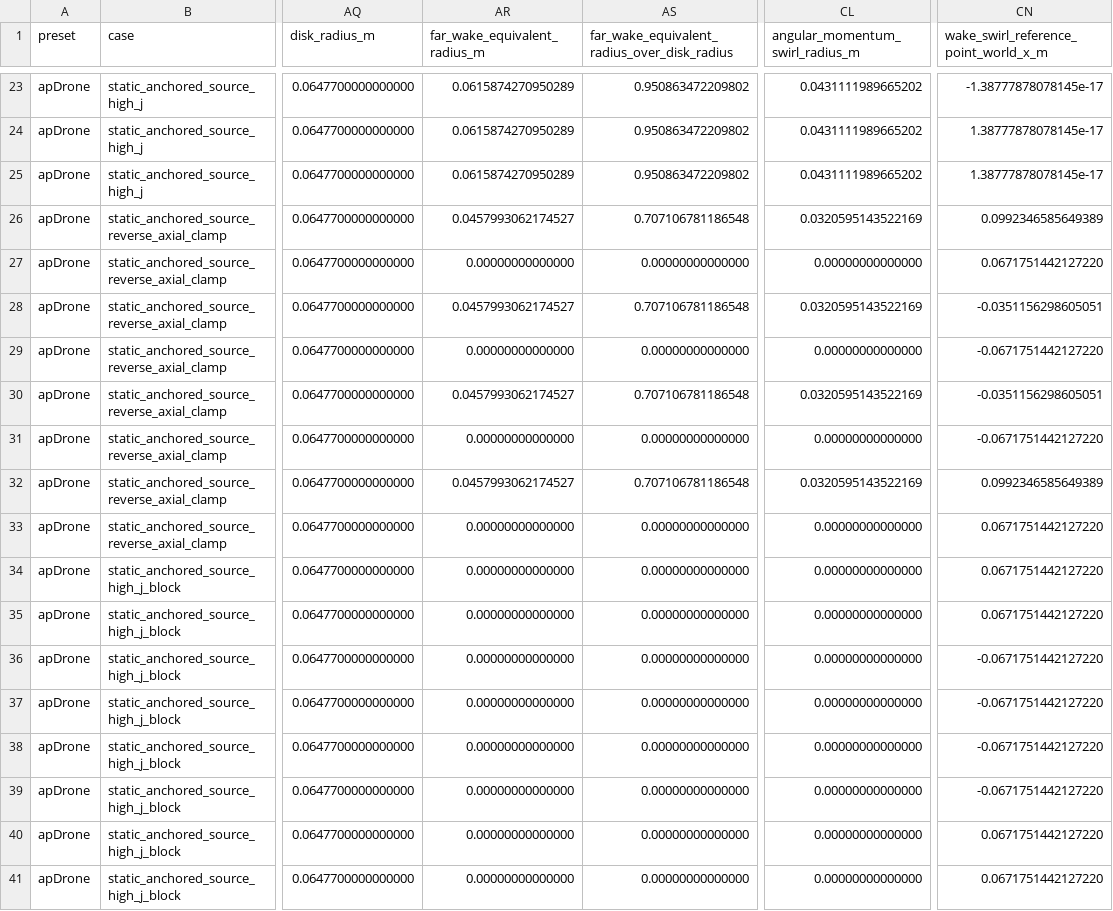
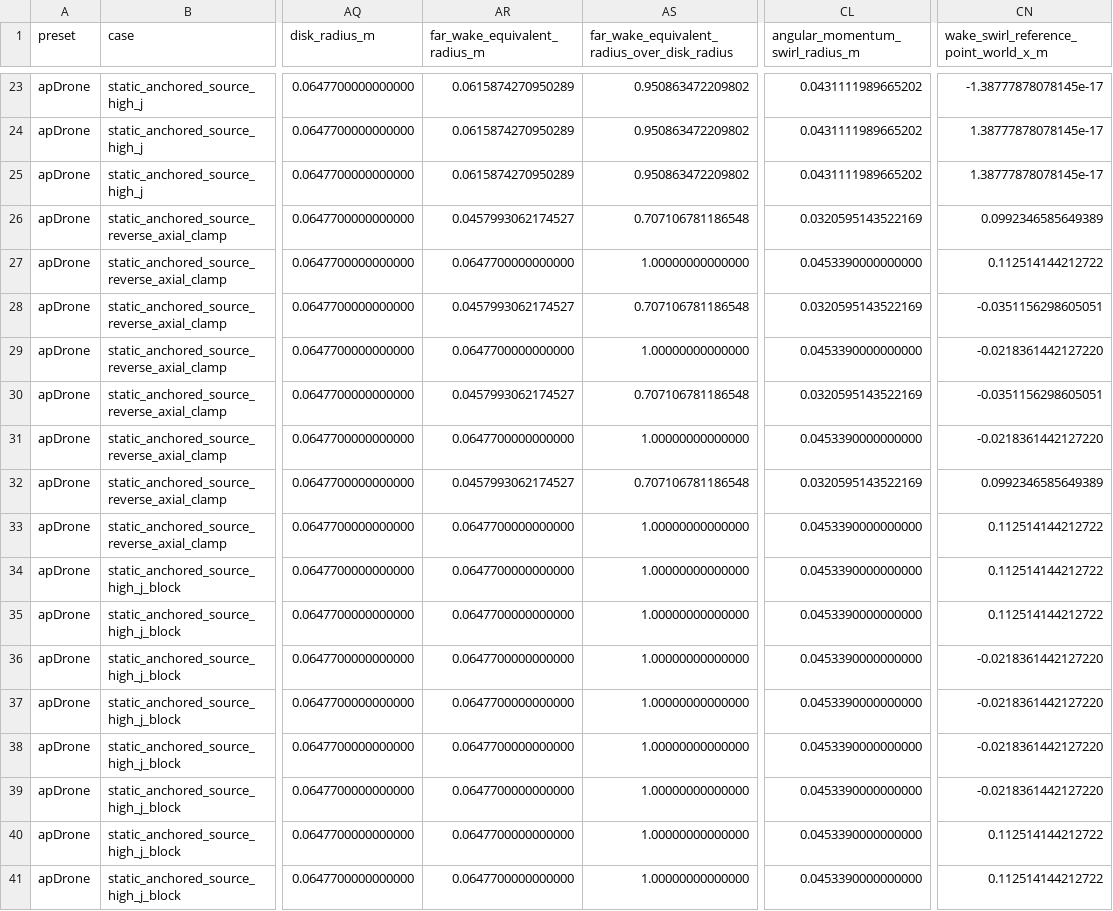
Before and after one commit to SakalioLabs/FPV-Dronecraft, a CSV file: docs/data/propeller_archive_ct_cp_j_actuator_disk_source_term_packet.csv, drawn as a sheet; only a part is shown, gaps mark what is left out; the diff names each change by its address in the sheet, - before the commit and + after, or states it on an @@ line.

Commit message:
Preserve blocked actuator disk geometry

```diff
--- a/docs/data/propeller_archive_ct_cp_j_actuator_disk_source_term_packet.csv
+++ b/docs/data/propeller_archive_ct_cp_j_actuator_disk_source_term_packet.csv
-AR27 (far_wake_equivalent_radius_m): 0.00000000000000
+AR27 (far_wake_equivalent_radius_m): 0.0647700000000000
-AS27: 0.00000000000000
+AS27: 1.00000000000000
-CL27 (angular_momentum_swirl_radius_m): 0.00000000000000
+CL27 (angular_momentum_swirl_radius_m): 0.0453390000000000
-CN27: 0.0671751442127220
+CN27: 0.112514144212722
-AR29 (far_wake_equivalent_radius_m): 0.00000000000000
+AR29 (far_wake_equivalent_radius_m): 0.0647700000000000
-AS29: 0.00000000000000
+AS29: 1.00000000000000
-CL29 (angular_momentum_swirl_radius_m): 0.00000000000000
+CL29 (angular_momentum_swirl_radius_m): 0.0453390000000000
-CN29: -0.0671751442127220
+CN29: -0.0218361442127220
-AR31 (far_wake_equivalent_radius_m): 0.00000000000000
+AR31 (far_wake_equivalent_radius_m): 0.0647700000000000
-AS31: 0.00000000000000
+AS31: 1.00000000000000
-CL31 (angular_momentum_swirl_radius_m): 0.00000000000000
+CL31 (angular_momentum_swirl_radius_m): 0.0453390000000000
-CN31: -0.0671751442127220
+CN31: -0.0218361442127220
-AR33:AR41 (far_wake_equivalent_radius_m): 0.00000000000000
+AR33:AR41 (far_wake_equivalent_radius_m): 0.0647700000000000
-AS33:AS41: 0.00000000000000
+AS33:AS41: 1.00000000000000
-CL33:CL41 (angular_momentum_swirl_radius_m): 0.00000000000000
+CL33:CL41 (angular_momentum_swirl_radius_m): 0.0453390000000000
-CN33:CN35: 0.0671751442127220
+CN33:CN35: 0.112514144212722
-CN36:CN39: -0.0671751442127220
+CN36:CN39: -0.0218361442127220
-CN40:CN41: 0.0671751442127220
+CN40:CN41: 0.112514144212722
```
Also changed, not shown: docs/data/propeller_archive_ct_cp_j_openfoam_source_table_packet.csv, docs/data/propeller_archive_ct_cp_j_wake_probe_packet.csv, 4 other files.
